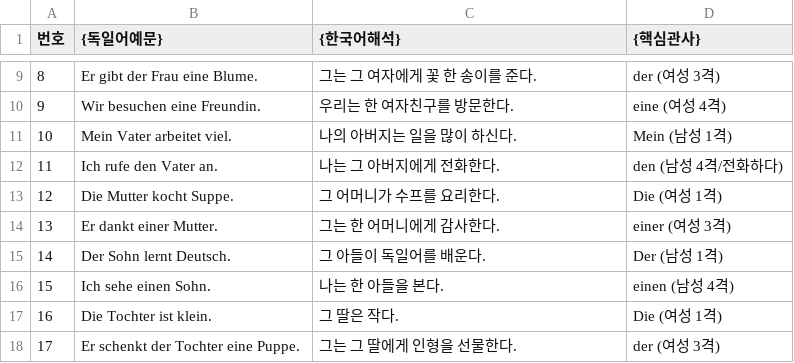
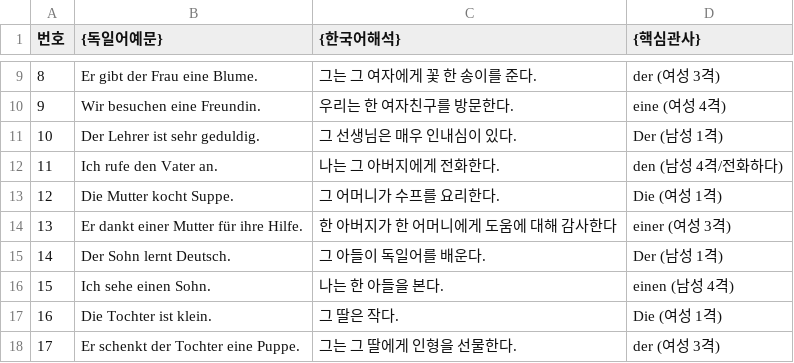
Before and after one commit to emmalee771/GermanWord, a CSV file: german_artikel_sentence/word_data.csv, drawn as a sheet; only a part is shown, gaps mark what is left out.

```diff
--- a/german_artikel_sentence/word_data.csv
+++ b/german_artikel_sentence/word_data.csv
@@ -10,6 +10,6 @@
 9,Wir besuchen eine Freundin.,우리는 한 여자친구를 방문한다.,eine (여성 4격)
-10,Mein Vater arbeitet viel.,나의 아버지는 일을 많이 하신다.,Mein (남성 1격)
+10,Der Lehrer ist sehr geduldig.,그 선생님은 매우 인내심이 있다.,Der (남성 1격)
 11,Ich rufe den Vater an.,나는 그 아버지에게 전화한다.,den (남성 4격/전화하다)
 12,Die Mutter kocht Suppe.,그 어머니가 수프를 요리한다.,Die (여성 1격)
-13,Er dankt einer Mutter.,그는 한 어머니에게 감사한다.,einer (여성 3격)
+13,Er dankt einer Mutter für ihre Hilfe.,한 아버지가 한 어머니에게 도움에 대해 감사한다,einer (여성 3격)
 14,Der Sohn lernt Deutsch.,그 아들이 독일어를 배운다.,Der (남성 1격)
```
Also changed, not shown: 4 other files.
